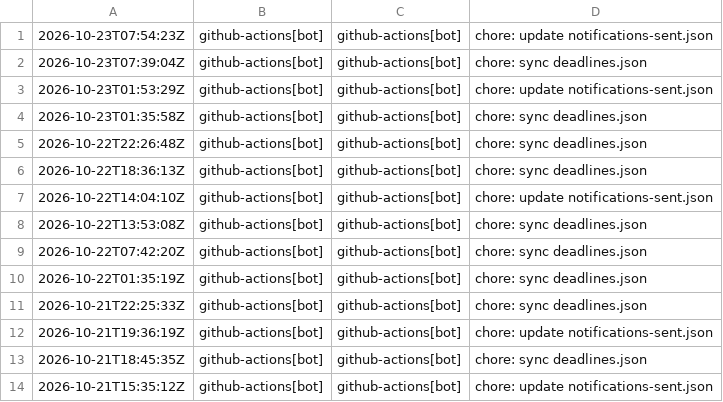
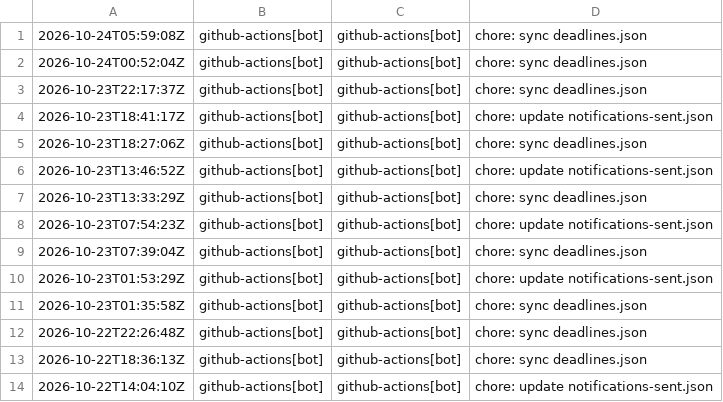
Before and after one commit to tahcin/tahcin, a TSV file: src/data/deadline_dash_commits.tsv, drawn as a sheet; only a part is shown; the shorter side is filled out with more unchanged rows.

```diff
--- a/src/data/deadline_dash_commits.tsv
+++ b/src/data/deadline_dash_commits.tsv
@@ -1 +1,8 @@
+2026-10-24T05:59:08Z	github-actions[bot]	github-actions[bot]	chore: sync deadlines.json
+2026-10-24T00:52:04Z	github-actions[bot]	github-actions[bot]	chore: sync deadlines.json
+2026-10-23T22:17:37Z	github-actions[bot]	github-actions[bot]	chore: sync deadlines.json
+2026-10-23T18:41:17Z	github-actions[bot]	github-actions[bot]	chore: update notifications-sent.json
+2026-10-23T18:27:06Z	github-actions[bot]	github-actions[bot]	chore: sync deadlines.json
+2026-10-23T13:46:52Z	github-actions[bot]	github-actions[bot]	chore: update notifications-sent.json
+2026-10-23T13:33:29Z	github-actions[bot]	github-actions[bot]	chore: sync deadlines.json
 2026-10-23T07:54:23Z	github-actions[bot]	github-actions[bot]	chore: update notifications-sent.json
```
Also changed, not shown: 6 other files.
